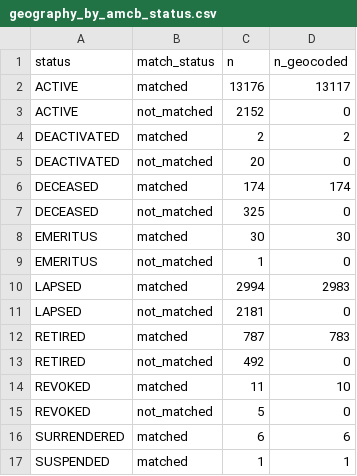
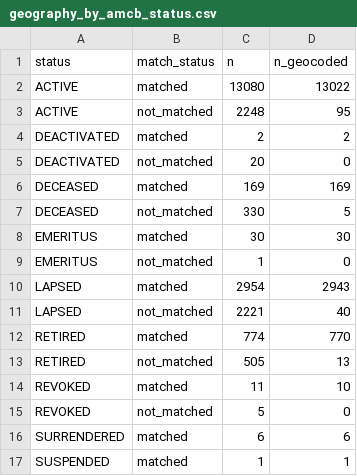
Before and after one commit to mufflyt/midwifery, a CSV file: artifacts/geography_by_amcb_status.csv, drawn as a sheet.

Commit message:
Exclude class-5 candidates from build_geography_by_amcb_status.R's matched bucket
Caught by tests/ci_manuscript_numbers.R (P4): manuscript/R/build_stats_
catalog.R's own cross-check between linkage_completeness_by_status.csv
and geography_by_amcb_status.csv failed with a hard crash (stopifnot),
not just a soft test failure.

Root cause: this script's match_bucket only checked
grepl("^matched", npi_match_status), which still counts class-5
(surname-component) candidates as matched. is_cohort_member() already
excludes them via linkage_tier == "sensitivity_name_component"
regardless of npi_match_status, and the previous commit on this branch
made linkage_completeness_by_status.csv do the same -- this script was
the one place still disagreeing (13,176 vs the correct 13,080 for
ACTIVE, a 96-row gap matching ACTIVE's class5_candidates_held_out
count exactly). Fixed by carrying linkage_tier through and excluding
sensitivity_name_component from the matched bucket here too.

```diff
--- a/artifacts/geography_by_amcb_status.csv
+++ b/artifacts/geography_by_amcb_status.csv
@@ -1,14 +1,14 @@
 status,match_status,n,n_geocoded
-ACTIVE,matched,13176,13117
-ACTIVE,not_matched,2152,0
+ACTIVE,matched,13080,13022
+ACTIVE,not_matched,2248,95
 DEACTIVATED,matched,2,2
 DEACTIVATED,not_matched,20,0
-DECEASED,matched,174,174
-DECEASED,not_matched,325,0
+DECEASED,matched,169,169
+DECEASED,not_matched,330,5
 EMERITUS,matched,30,30
 EMERITUS,not_matched,1,0
-LAPSED,matched,2994,2983
-LAPSED,not_matched,2181,0
-RETIRED,matched,787,783
-RETIRED,not_matched,492,0
+LAPSED,matched,2954,2943
+LAPSED,not_matched,2221,40
+RETIRED,matched,774,770
+RETIRED,not_matched,505,13
 REVOKED,matched,11,10
```
Also changed, not shown: 2 other files.
